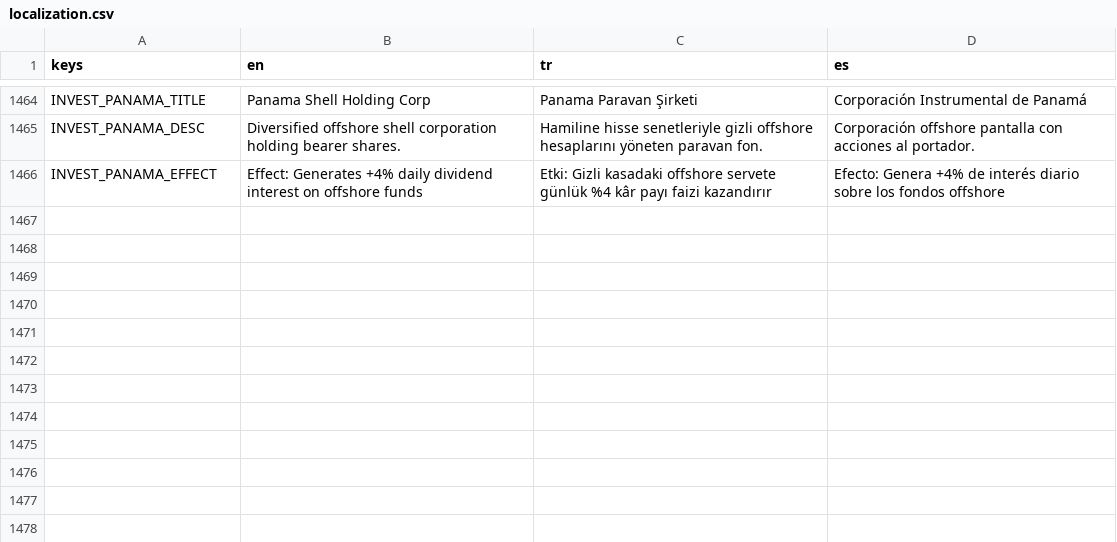
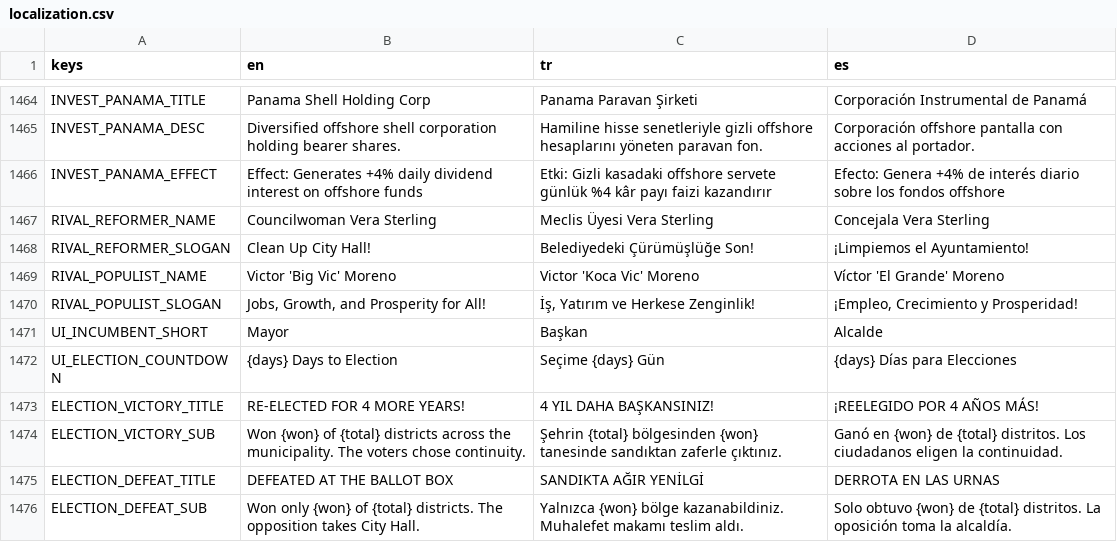
Before and after one commit to kaansrflioglu/yes-mr-mayor, a CSV file: data/localization.csv, drawn as a sheet; only a part is shown, gaps mark what is left out.

Commit message:
feat(election): add mayoral election campaign sprint and rival candidate (Spec 08)

```diff
--- a/data/localization.csv
+++ b/data/localization.csv
@@ -1466 +1466,11 @@ INVEST_PANAMA_DESC,"Diversified offshore shell corporation holding bearer shares
 INVEST_PANAMA_EFFECT,"Effect: Generates +4% daily dividend interest on offshore funds","Etki: Gizli kasadaki offshore servete günlük %4 kâr payı faizi kazandırır","Efecto: Genera +4% de interés diario sobre los fondos offshore"
+RIVAL_REFORMER_NAME,"Councilwoman Vera Sterling","Meclis Üyesi Vera Sterling","Concejala Vera Sterling"
+RIVAL_REFORMER_SLOGAN,"Clean Up City Hall!","Belediyedeki Çürümüşlüğe Son!","¡Limpiemos el Ayuntamiento!"
+RIVAL_POPULIST_NAME,"Victor 'Big Vic' Moreno","Victor 'Koca Vic' Moreno","Víctor 'El Grande' Moreno"
+RIVAL_POPULIST_SLOGAN,"Jobs, Growth, and Prosperity for All!","İş, Yatırım ve Herkese Zenginlik!","¡Empleo, Crecimiento y Prosperidad!"
+UI_INCUMBENT_SHORT,"Mayor","Başkan","Alcalde"
+UI_ELECTION_COUNTDOWN,"{days} Days to Election","Seçime {days} Gün","{days} Días para Elecciones"
+ELECTION_VICTORY_TITLE,"RE-ELECTED FOR 4 MORE YEARS!","4 YIL DAHA BAŞKANSINIZ!","¡REELEGIDO POR 4 AÑOS MÁS!"
+ELECTION_VICTORY_SUB,"Won {won} of {total} districts across the municipality. The voters chose continuity.","Şehrin {total} bölgesinden {won} tanesinde sandıktan zaferle çıktınız.","Ganó en {won} de {total} distritos. Los ciudadanos eligen la continuidad."
+ELECTION_DEFEAT_TITLE,"DEFEATED AT THE BALLOT BOX","SANDIKTA AĞIR YENİLGİ","DERROTA EN LAS URNAS"
+ELECTION_DEFEAT_SUB,"Won only {won} of {total} districts. The opposition takes City Hall.","Yalnızca {won} bölge kazanabildiniz. Muhalefet makamı teslim aldı.","Solo obtuvo {won} de {total} distritos. La oposición toma la alcaldía."
```
Also changed, not shown: 11 other files.
